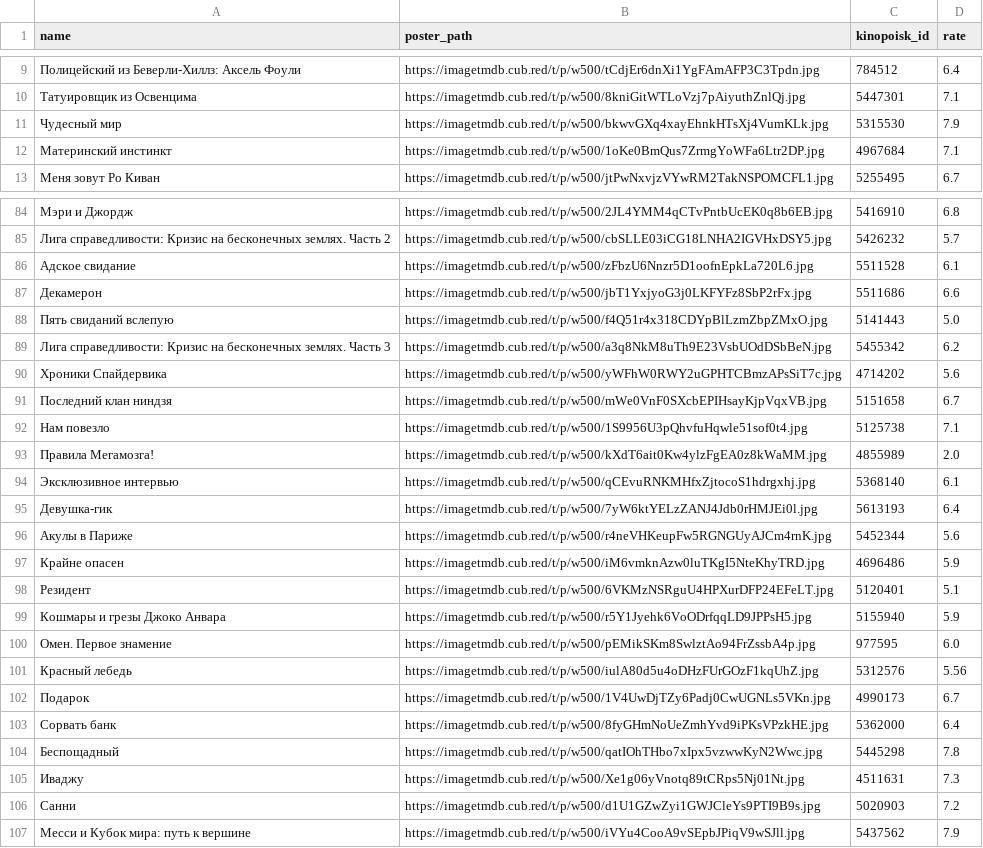
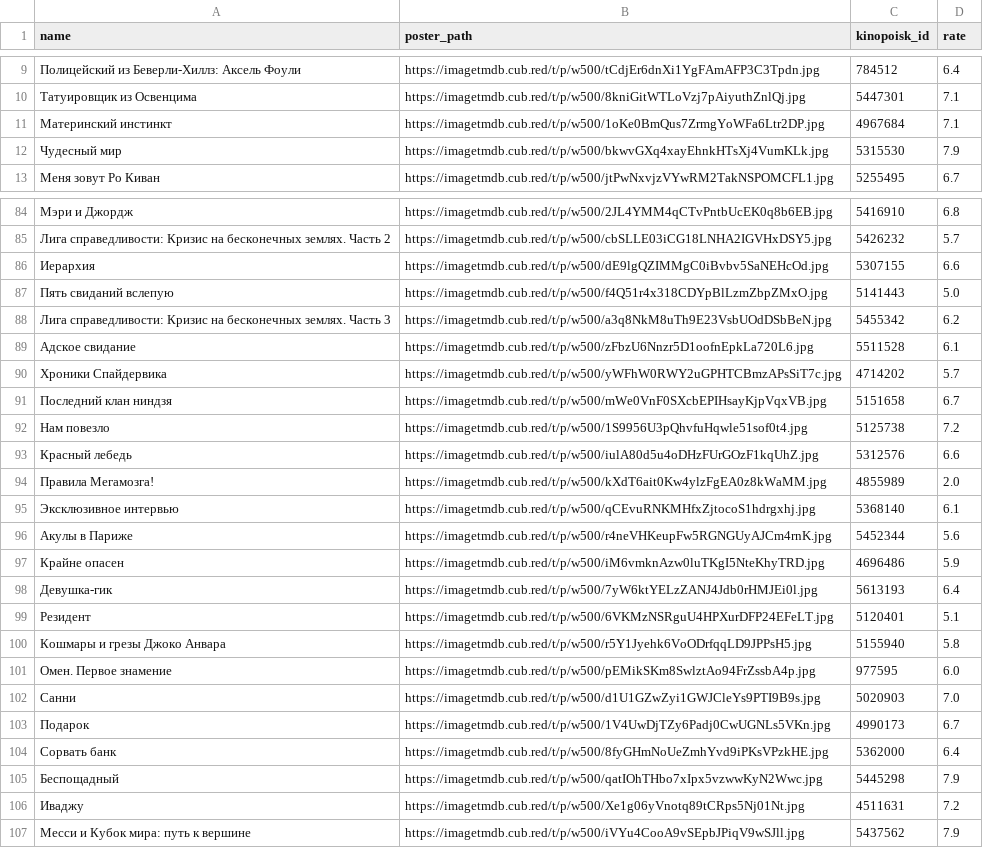
Before and after one commit to obeyadw/obeyadw.github.io, a CSV file: js_dammy.csv, drawn as a sheet; only a part is shown, gaps mark what is left out; removed rows and columns are numbered as before the commit, all else as after; the diff covers the shown part only; the diff names each change by its address in the sheet, - before the commit and + after, or states it on an @@ line.

```diff
--- a/js_dammy.csv
+++ b/js_dammy.csv
@@ row 12 moved to row 11: Материнский инстинкт @@
@@ row 87 moved to row 80: Декамерон @@
@@ row 78 moved to row 86: Иерархия @@
@@ row 86 moved to row 89: Адское свидание @@
-D90 (rate): 5.6
+D90 (rate): 5.7
-D92 (rate): 7.1
+D92 (rate): 7.2
+row 93: Красный лебедь | https://imagetmdb.cub.red/t/p/w500/iulA80d5u4oDHzFUrGOzF1kqUhZ.jpg | 5312576 | 6.6
@@ row 95 moved to row 98: Девушка-гик @@
-D100 (rate): 5.9
+D100 (rate): 5.8
-row 101: Красный лебедь | https://imagetmdb.cub.red/t/p/w500/iulA80d5u4oDHzFUrGOzF1kqUhZ.jpg | 5312576 | 5.56
+row 102: Санни | https://imagetmdb.cub.red/t/p/w500/d1U1GZwZyi1GWJCleYs9PTI9B9s.jpg | 5020903 | 7.0
-D105 (rate): 7.8
+D105 (rate): 7.9
-D106 (rate): 7.3
+D106 (rate): 7.2
-row 106: Санни | https://imagetmdb.cub.red/t/p/w500/d1U1GZwZyi1GWJCleYs9PTI9B9s.jpg | 5020903 | 7.2
```
Also changed, not shown: 5 added rows, 5 removed rows, 13 moved rows and 13 edited cells elsewhere in this file.
